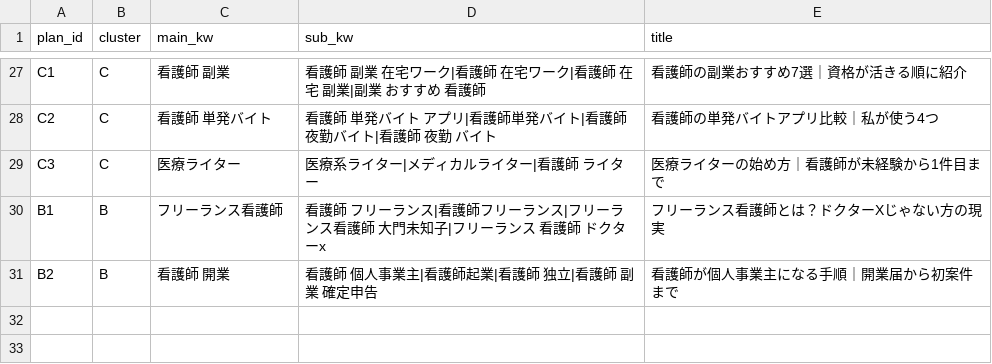
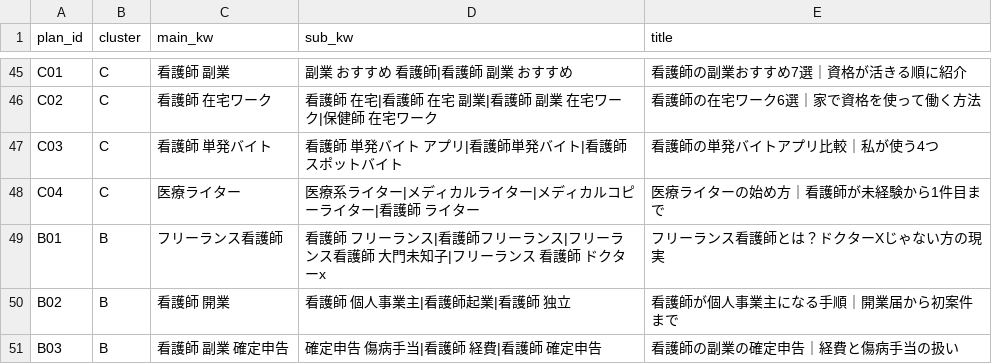
Before and after one commit to markeloopco-lgtm/dev-workspace, a TSV file: youtube/keywords/plan_keywords.tsv, drawn as a sheet; only a part is shown, gaps mark what is left out; addresses are those after the commit; the diff covers the shown part only; the diff names each change by its address in the sheet, - before the commit and + after, or states it on an @@ line.

```diff
--- a/youtube/keywords/plan_keywords.tsv
+++ b/youtube/keywords/plan_keywords.tsv
-A45 (plan_id): C1
+A45 (plan_id): C01
-D45 (sub_kw): 看護師 副業 在宅ワーク|看護師 在宅ワーク|看護師 在宅 副業|副業 おすすめ 看護師
+D45 (sub_kw): 副業 おすすめ 看護師|看護師 副業 おすすめ
+row 46: C02 | C | 看護師 在宅ワーク | 看護師 在宅|看護師 在宅 副業|看護師 副業 在宅ワーク|保健師 在宅ワーク | 看護師の在宅ワーク6選｜家で資格を使って働く方法
-A47 (plan_id): C2
+A47 (plan_id): C03
-D47 (sub_kw): 看護師 単発バイト アプリ|看護師単発バイト|看護師 夜勤バイト|看護師 夜勤 バイト
+D47 (sub_kw): 看護師 単発バイト アプリ|看護師単発バイト|看護師 スポットバイト
-A48 (plan_id): C3
+A48 (plan_id): C04
-D48 (sub_kw): 医療系ライター|メディカルライター|看護師 ライター
+D48 (sub_kw): 医療系ライター|メディカルライター|メディカルコピーライター|看護師 ライター
-A49 (plan_id): B1
+A49 (plan_id): B01
-A50 (plan_id): B2
+A50 (plan_id): B02
-D50 (sub_kw): 看護師 個人事業主|看護師起業|看護師 独立|看護師 副業 確定申告
+D50 (sub_kw): 看護師 個人事業主|看護師起業|看護師 独立
+row 51: B03 | B | 看護師 副業 確定申告 | 確定申告 傷病手当|看護師 経費|看護師 確定申告 | 看護師の副業の確定申告｜経費と傷病手当の扱い
```
Also changed, not shown: 22 added rows, 4 removed rows and 40 edited cells elsewhere in this file, 2 other files.
